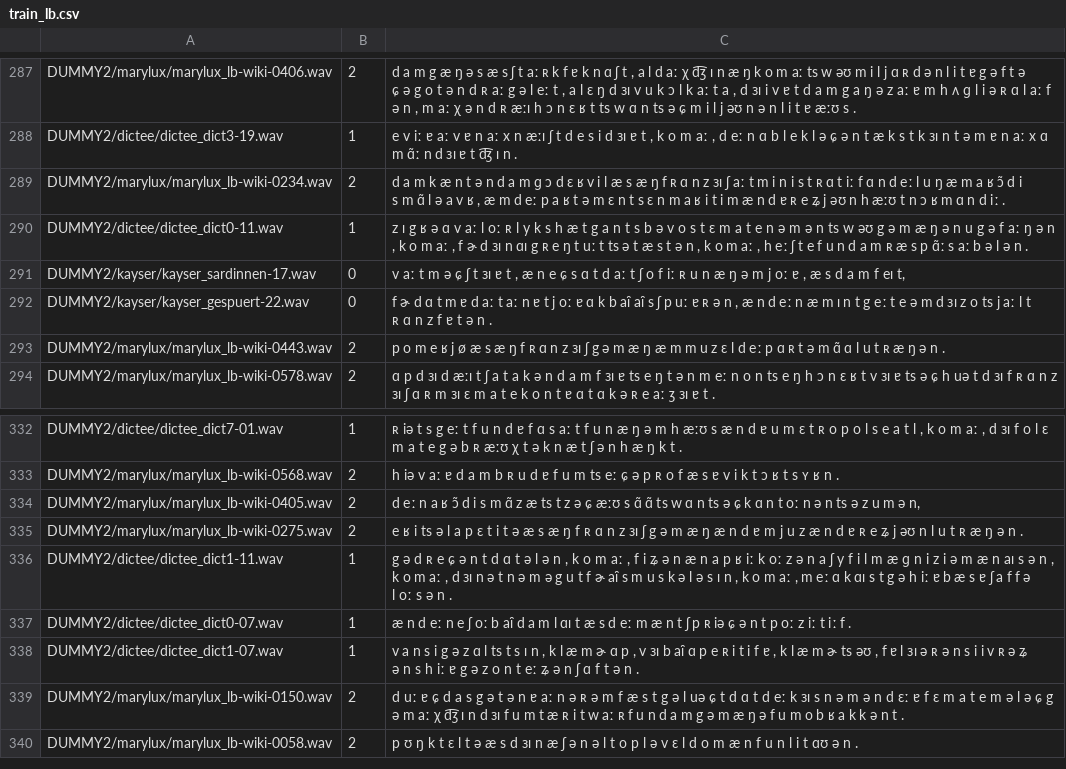
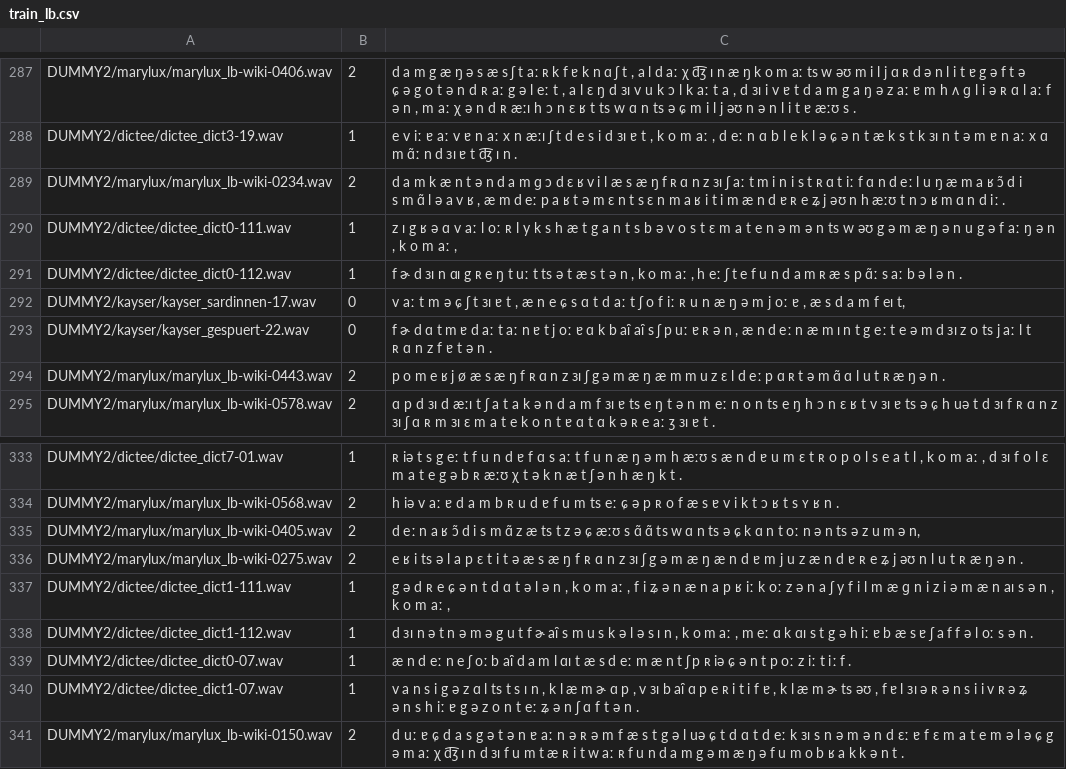
Before and after one commit to mbarnig/vits, a CSV file: filelists/train_lb.csv, drawn as a sheet; only a part is shown, gaps mark what is left out; the shorter side is filled out with more unchanged rows.

Commit message:
Update train_lb.csv

```diff
--- a/filelists/train_lb.csv
+++ b/filelists/train_lb.csv
@@ -289,3 +289,4 @@ DUMMY2/dictee/dictee_dict3-19.wav|1|e v iː ɐ aː v ɐ n aː x n æːɪ ʃ t d
 DUMMY2/marylux/marylux_lb-wiki-0234.wav|2|d a m k æ n t ə n d a m ɡ ɔ d ɛ ʁ v i l æ s æ ŋ f ʀ ɑ n z ɜɪ ʃ aː t m i n i s t ʀ ɑ t iː f ɑ n d eː l u ŋ æ m a ʁ ɔ̃ d i s m ɑ̃ l ə a v ʁ , æ m d eː p a ʁ t ə m ɛ n t s ɛ n m a ʁ i t i m æ n d ɐ ʀ e ʑ j əʊ n h æːʊ t n ɔ ʁ m ɑ n d iː .
-DUMMY2/dictee/dictee_dict0-11.wav|1|z ɪ g ʁ ə ɑ v aː l oː ʀ l y k s h æ t g a n t s b ə v o s t ɛ m a t e n ə m ə n ts w əʊ g ə m æ ŋ ə n u g ə f aː ŋ ə n , k o m aː , f ɚ d ɜɪ n ɑɪ g ʀ e ŋ t uː t ts ə t æ s t ə n , k o m aː , h eː ʃ t e f u n d a m ʀ æ s p ɑ̃ː s aː b ə l ə n .
+DUMMY2/dictee/dictee_dict0-111.wav|1|z ɪ g ʁ ə ɑ v aː l oː ʀ l y k s h æ t g a n t s b ə v o s t ɛ m a t e n ə m ə n ts w əʊ g ə m æ ŋ ə n u g ə f aː ŋ ə n , k o m aː ,
+DUMMY2/dictee/dictee_dict0-112.wav|1|f ɚ d ɜɪ n ɑɪ g ʀ e ŋ t uː t ts ə t æ s t ə n , k o m aː , h eː ʃ t e f u n d a m ʀ æ s p ɑ̃ː s aː b ə l ə n .
 DUMMY2/kayser/kayser_sardinnen-17.wav|0|v aː t m ə ɕ ʃ t ɜɪ ɐ t , æ n e ɕ s ɑ t d aː t ʃ o f iː ʀ u n æ ŋ ə m j oː ɐ , æ s d a m f eɪ t,
@@ -335,3 +336,4 @@ DUMMY2/marylux/marylux_lb-wiki-0405.wav|2|d eː n a ʁ ɔ̃ d i s m ɑ̃ z æ ts
 DUMMY2/marylux/marylux_lb-wiki-0275.wav|2|e ʁ i ts ə l a p ɛ t i t ə æ s æ ŋ f ʀ ɑ n z ɜɪ ʃ g ə m æ ŋ æ n d ɐ m j u z æ n d ɐ ʀ e ʑ j əʊ n l u t ʀ æ ŋ ə n .
-DUMMY2/dictee/dictee_dict1-11.wav|1|g ə d ʀ e ɕ ə n t d ɑ t ə l ə n , k o m aː , f i ʑ ə n æ n a p ʁ iː k oː z ə n a ʃ y f i l m æ ɡ n i z i ə m æ n aɪ s ə n , k o m aː , d ɜɪ n ə t n ə m ə g u t f ɚ aɪ̯ s m u s k ə l ə s ɪ n , k o m aː , m eː ɑ k ɑɪ s t g ə h iː ɐ b æ s ɐ ʃ a f f ə l oː s ə n .
+DUMMY2/dictee/dictee_dict1-111.wav|1|g ə d ʀ e ɕ ə n t d ɑ t ə l ə n , k o m aː , f i ʑ ə n æ n a p ʁ iː k oː z ə n a ʃ y f i l m æ ɡ n i z i ə m æ n aɪ s ə n , k o m aː ,
+DUMMY2/dictee/dictee_dict1-112.wav|1|d ɜɪ n ə t n ə m ə g u t f ɚ aɪ̯ s m u s k ə l ə s ɪ n , k o m aː , m eː ɑ k ɑɪ s t g ə h iː ɐ b æ s ɐ ʃ a f f ə l oː s ə n .
 DUMMY2/dictee/dictee_dict0-07.wav|1|æ n d eː n e ʃ oː b aɪ̯ d a m l ɑɪ t æ s d eː m æ n t ʃ p ʀ iə ɕ ə n t p oː z iː t iː f .
```
